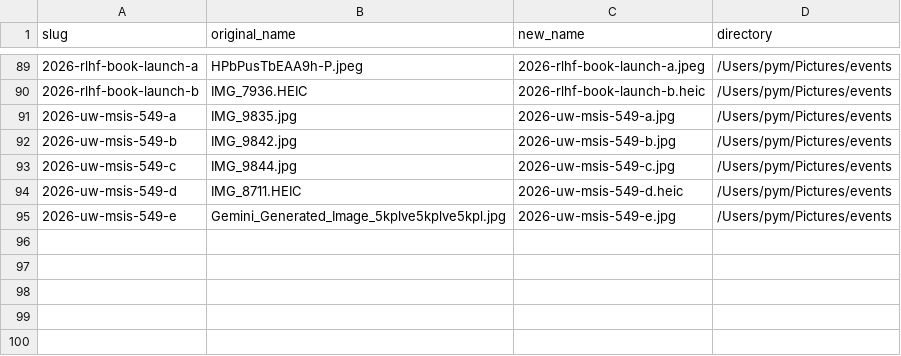
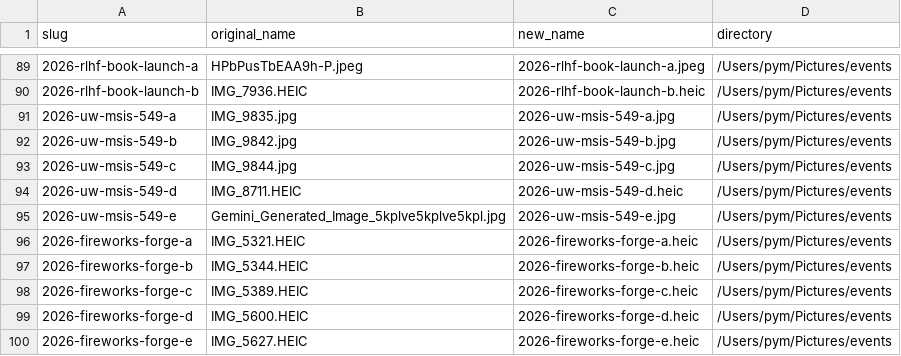
Before and after one commit to pymhq/pymhq.github.io, a TSV file: scripts/photo-source-names.tsv, drawn as a sheet; only a part is shown, gaps mark what is left out.

```diff
--- a/scripts/photo-source-names.tsv
+++ b/scripts/photo-source-names.tsv
@@ -95 +95,6 @@ slug	original_name	new_name	directory
 2026-uw-msis-549-e	Gemini_Generated_Image_5kplve5kplve5kpl.jpg	2026-uw-msis-549-e.jpg	/Users/pym/Pictures/events
+2026-fireworks-forge-a	IMG_5321.HEIC	2026-fireworks-forge-a.heic	/Users/pym/Pictures/events
+2026-fireworks-forge-b	IMG_5344.HEIC	2026-fireworks-forge-b.heic	/Users/pym/Pictures/events
+2026-fireworks-forge-c	IMG_5389.HEIC	2026-fireworks-forge-c.heic	/Users/pym/Pictures/events
+2026-fireworks-forge-d	IMG_5600.HEIC	2026-fireworks-forge-d.heic	/Users/pym/Pictures/events
+2026-fireworks-forge-e	IMG_5627.HEIC	2026-fireworks-forge-e.heic	/Users/pym/Pictures/events
```
Also changed, not shown: 14 other files.
